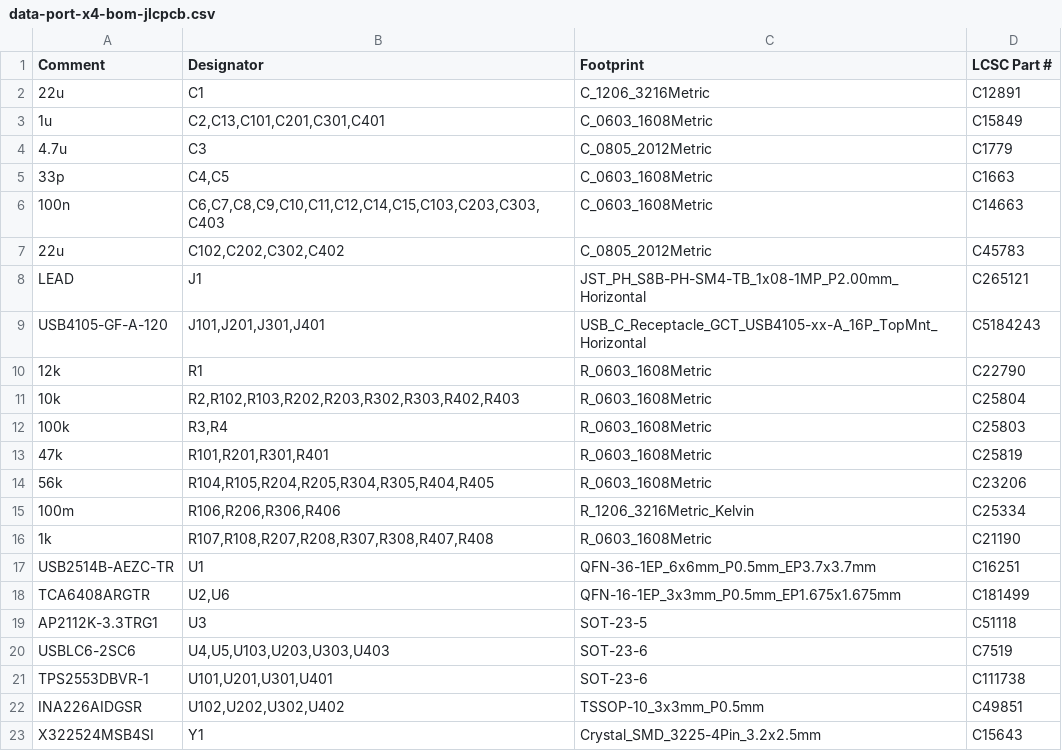
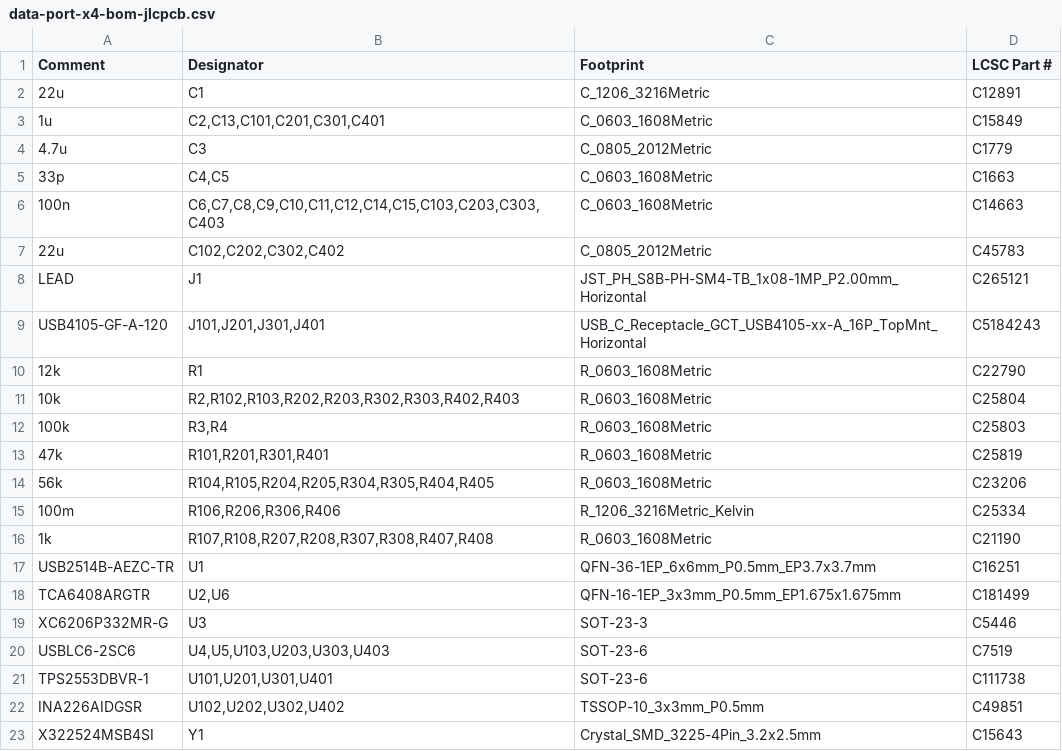
Before and after one commit to kartben/hw-testing-rack, a CSV file: electronics/data-port-x4/fab/data-port-x4-bom-jlcpcb.csv, drawn as a sheet; removed rows and columns are numbered as before the commit, all else as after; the diff names each change by its address in the sheet, - before the commit and + after, or states it on an @@ line.

```diff
--- a/electronics/data-port-x4/fab/data-port-x4-bom-jlcpcb.csv
+++ b/electronics/data-port-x4/fab/data-port-x4-bom-jlcpcb.csv
-row 19: AP2112K-3.3TRG1 | U3 | SOT-23-5 | C51118
+row 19: XC6206P332MR-G | U3 | SOT-23-3 | C5446
```
Also changed, not shown: bom/rack-bom.csv, electronics/data-port-x4/data-port-x4-bom.csv, 11 other files.
